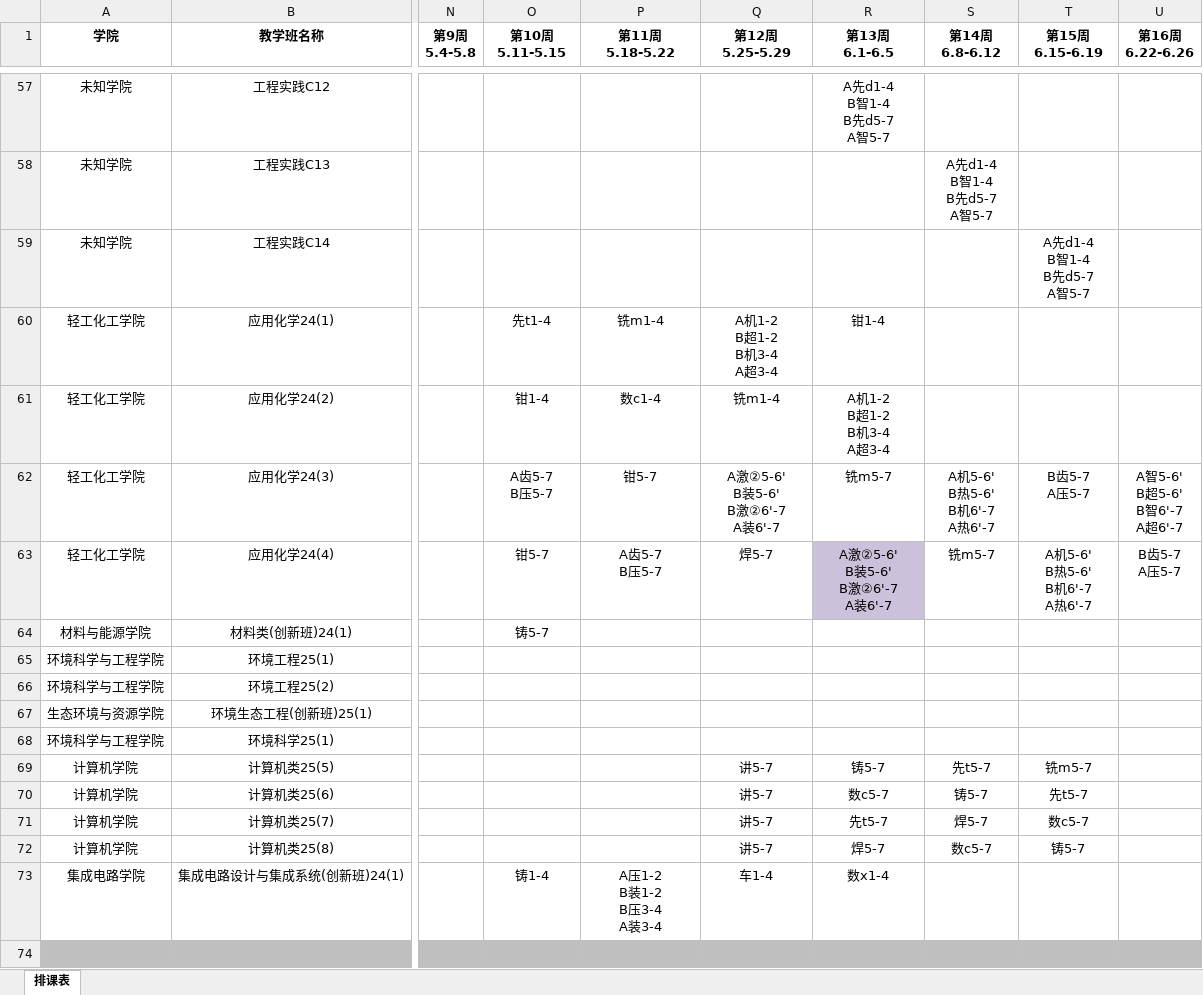
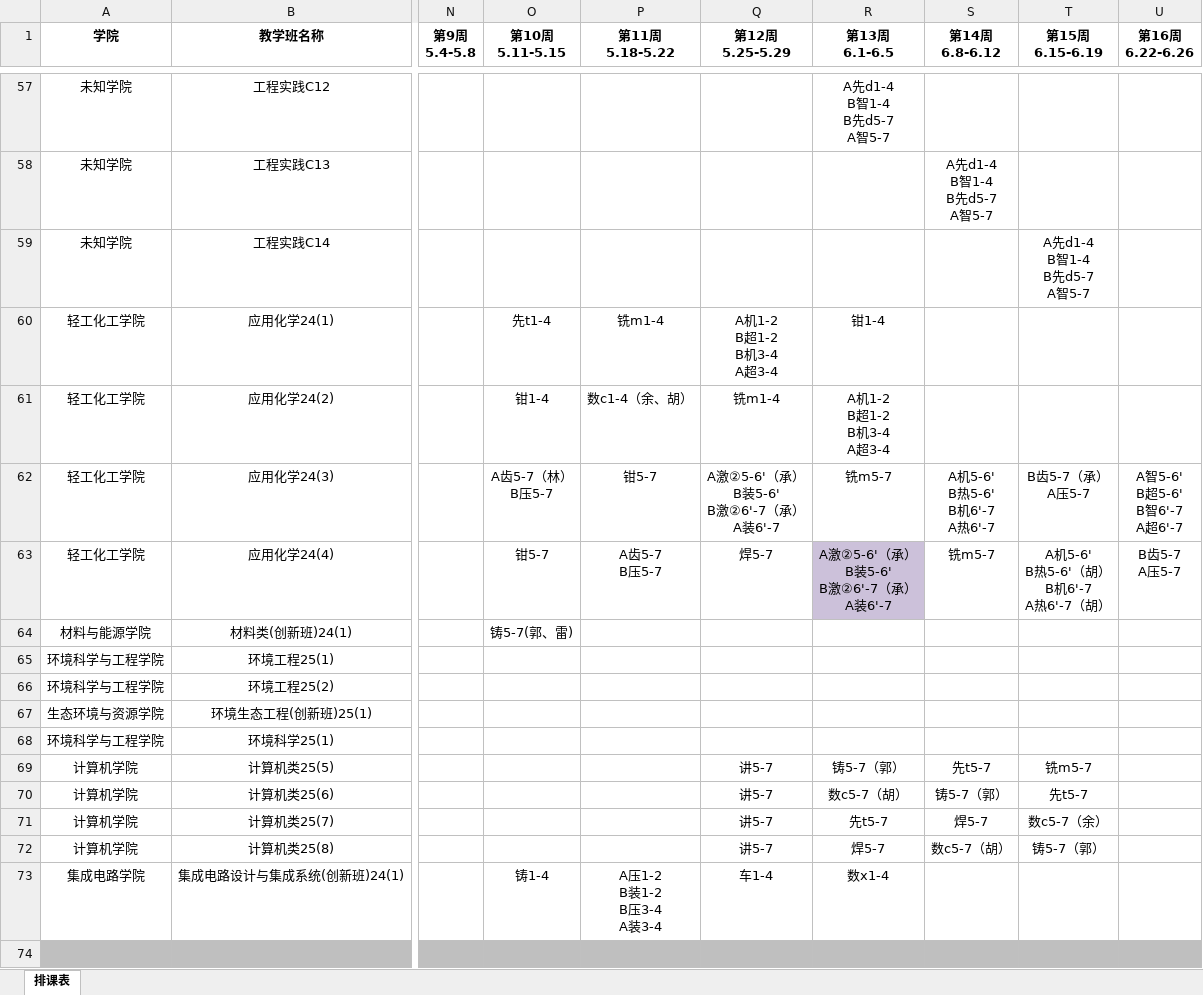
Before and after one commit to Limesxin/Engineering-Training-Schedule, an Excel workbook: 2025-2026工程训练_0308.xlsx, sheet 排课表, drawn as a sheet; only a part is shown, gaps mark what is left out; values as stored, in another font and other column widths than the file's, no borders; ↵ is a line break in a cell; the diff covers the shown part only; the diff names each change by its address in the sheet, - before the commit and + after, or states it on an @@ line.

Commit message:
Add files via upload

```diff
--- a/2025-2026工程训练_0308.xlsx (sheet 排课表)
+++ b/2025-2026工程训练_0308.xlsx (sheet 排课表)
-P61 (第11周 5.18-5.22): 数c1-4
+P61 (第11周 5.18-5.22): 数c1-4（余、胡）
-O62 (第10周 5.11-5.15): A齿5-7 ↵ B压5-7
+O62 (第10周 5.11-5.15): A齿5-7（林） ↵ B压5-7
-Q62 (第12周 5.25-5.29): A激②5-6' ↵ B装5-6' ↵ B激②6'-7 ↵ A装6'-7
+Q62 (第12周 5.25-5.29): A激②5-6'（承） ↵ B装5-6' ↵ B激②6'-7（承） ↵ A装6'-7
-T62 (第15周 6.15-6.19): B齿5-7 ↵ A压5-7
+T62 (第15周 6.15-6.19): B齿5-7（承） ↵ A压5-7
-R63 (第13周 6.1-6.5): A激②5-6' ↵ B装5-6' ↵ B激②6'-7 ↵ A装6'-7
+R63 (第13周 6.1-6.5): A激②5-6'（承） ↵ B装5-6' ↵ B激②6'-7（承） ↵ A装6'-7
-T63 (第15周 6.15-6.19): A机5-6' ↵ B热5-6' ↵ B机6'-7 ↵ A热6'-7
+T63 (第15周 6.15-6.19): A机5-6' ↵ B热5-6'（胡） ↵ B机6'-7 ↵ A热6'-7（胡）
-O64 (第10周 5.11-5.15): 铸5-7
+O64 (第10周 5.11-5.15): 铸5-7(郭、雷)
-R69 (第13周 6.1-6.5): 铸5-7
+R69 (第13周 6.1-6.5): 铸5-7（郭）
-R70 (第13周 6.1-6.5): 数c5-7
+R70 (第13周 6.1-6.5): 数c5-7（胡）
-S70 (第14周 6.8-6.12): 铸5-7
+S70 (第14周 6.8-6.12): 铸5-7（郭）
-T71 (第15周 6.15-6.19): 数c5-7
+T71 (第15周 6.15-6.19): 数c5-7（余）
-S72 (第14周 6.8-6.12): 数c5-7
+S72 (第14周 6.8-6.12): 数c5-7（胡）
-T72 (第15周 6.15-6.19): 铸5-7
+T72 (第15周 6.15-6.19): 铸5-7（郭）
```
Also changed, not shown: 49 edited cells and cell formats elsewhere in this sheet.
